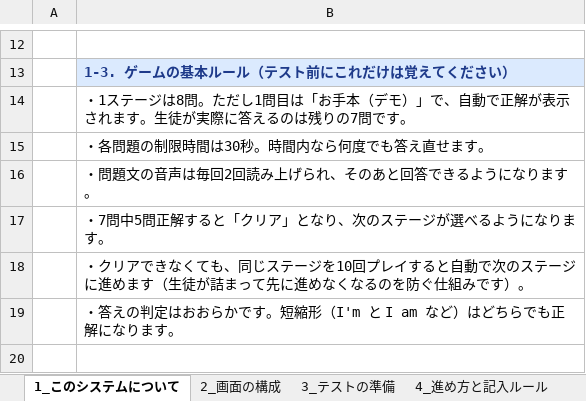
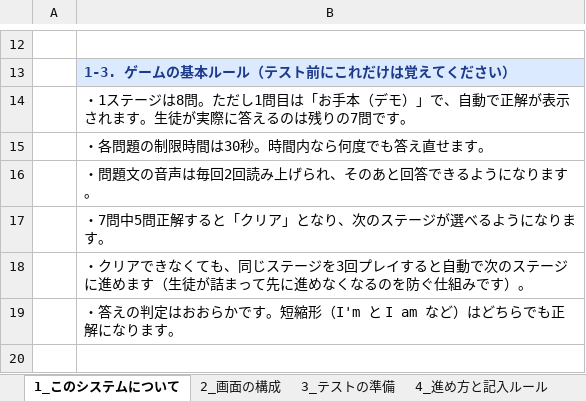
Before and after one commit to ryojundodgersblue/InvaderGameEnglish, an Excel workbook: outputs/外注テスト手順書_2026-07-02.xlsx, sheet 1_このシステムについて, drawn as a sheet; only a part is shown, gaps mark what is left out; values as stored, in another font and other column widths than the file's, no borders; the diff names each change by its address in the sheet, - before the commit and + after, or states it on an @@ line.

```diff
--- a/outputs/外注テスト手順書_2026-07-02.xlsx (sheet 1_このシステムについて)
+++ b/outputs/外注テスト手順書_2026-07-02.xlsx (sheet 1_このシステムについて)
-B18: …テージを10回プレイ…
+B18: …テージを3回プレイ…
```
Also changed, not shown: outputs/English Speaking Drill仕様書_v2.0.xlsx, outputs/外注テスト項目書_2026-07-02.xlsx, 8 other files.
